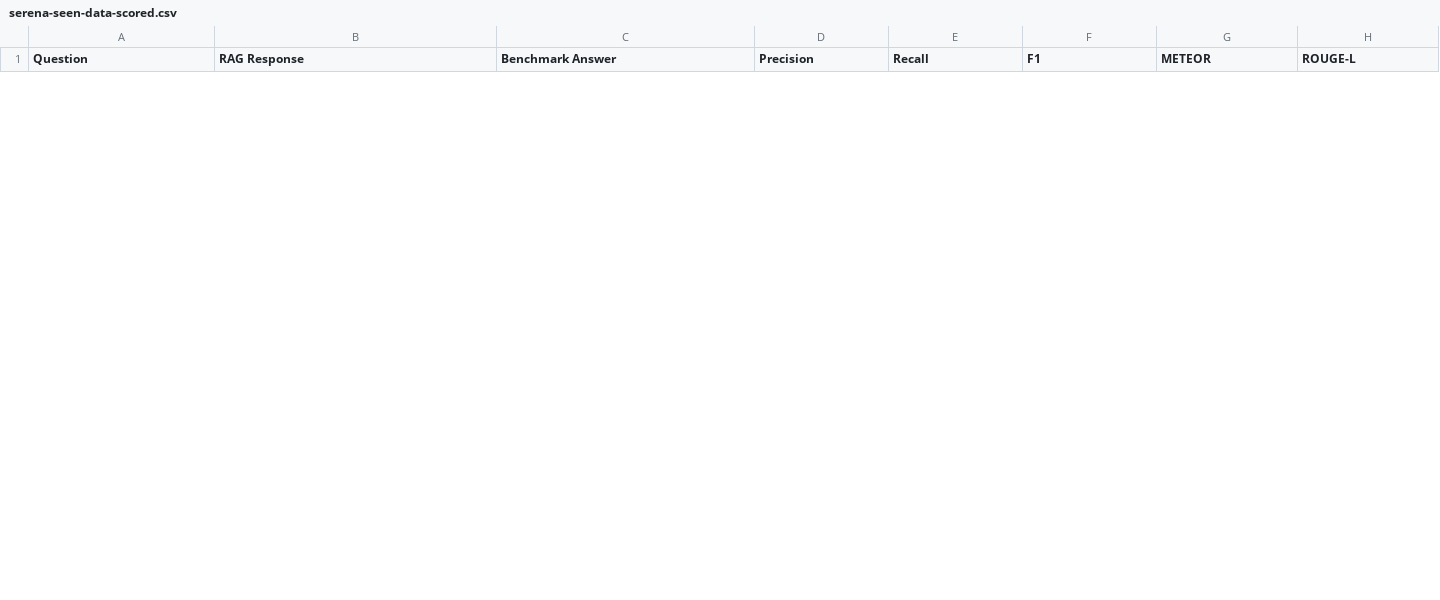
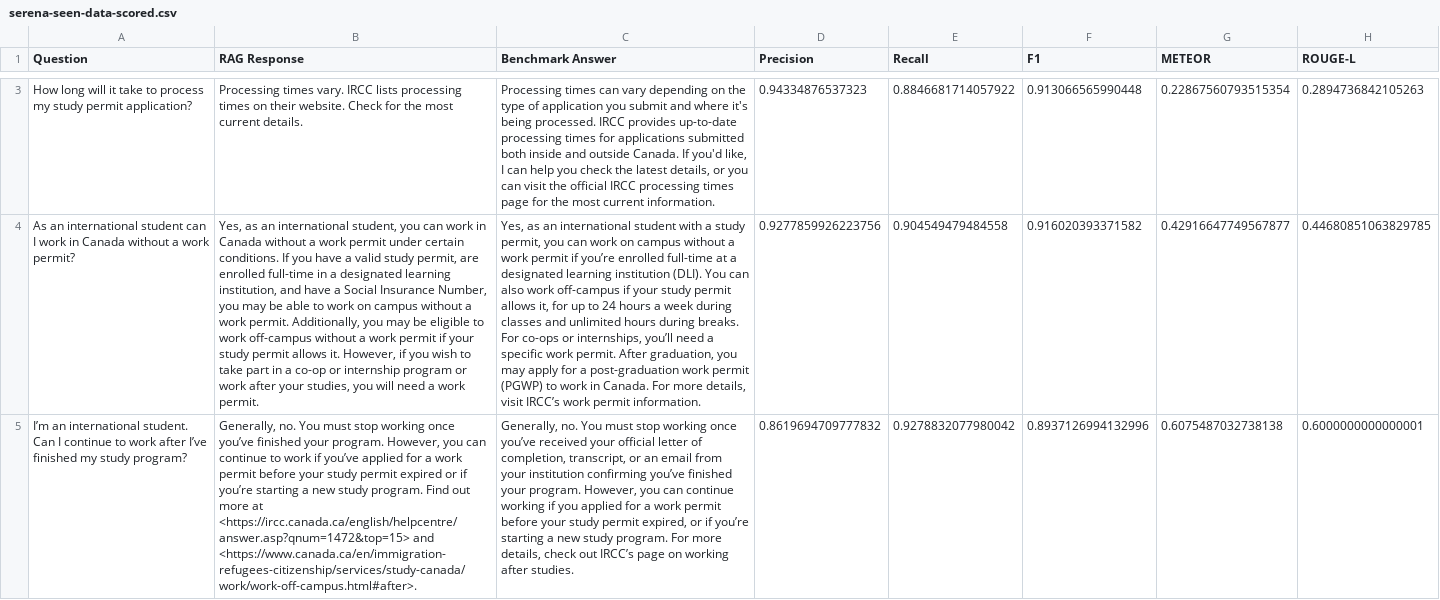
Before and after one commit to ayanahye/Campus-Connect-AI, a CSV file: eval/r_and_b/serena-seen-data-scored.csv, drawn as a sheet; only a part is shown, gaps mark what is left out; the diff covers the shown part only; the diff names each change by its address in the sheet, - before the commit and + after, or states it on an @@ line.

Commit message:
finish eval except for docs b4 meeting

```diff
--- a/eval/r_and_b/serena-seen-data-scored.csv
+++ b/eval/r_and_b/serena-seen-data-scored.csv
+row 3: How long will it take to process my study permit application? | Processing times vary. IRCC lists processing times on their website. Check for the most current details. | Processing times can vary depending on the type of application you submit and where it's being processed. IRCC provides up-to-date processing times for applications submitted both inside and outside Canada. If you'd like, I can help you check the latest details, or you can visit the official IRCC processing times page for the most current information. | 0.94334876537323 | 0.8846681714057922 | 0.913066565990448 | 0.22867560793515354 | 0.2894736842105263
+row 4: As an international student can I work in Canada without a work permit? | Yes, as an international student, you can work in Canada without a work permit under certain conditions. If you have a valid study permit, are enrolled full-time in a designated learning institution, and have a Social Insurance Number, you may be able to work on campus without a work permit. Additionally, you may be eligible to work off-campus without a work permit if your study permit allows it. However, if you wish to take part in a co-op or internship program or work after your studies, you will need a work permit. | Yes, as an international student with a study permit, you can work on campus without a work permit if you’re enrolled full-time at a designated learning institution (DLI). You can also work off-campus if your study permit allows it, for up to 24 hours a week during classes and unlimited hours during breaks. For co-ops or internships, you’ll need a specific work permit. After graduation, you may apply for a post-graduation work permit (PGWP) to work in Canada. For more details, visit IRCC’s work permit information. | 0.9277859926223756 | 0.904549479484558 | 0.916020393371582 | 0.42916647749567877 | 0.44680851063829785
+row 5: I’m an international student. Can I continue to work after I’ve finished my study program? | Generally, no. You must stop working once you’ve finished your program. However, you can continue to work if you’ve applied for a work permit before your study permit expired or if you’re starting a new study program. Find out more at <https://ircc.canada.ca/english/helpcentre/answer.asp?qnum=1472&top=15> and <https://www.canada.ca/en/immigration-refugees-citizenship/services/study-canada/work/work-off-campus.html#after>. | Generally, no. You must stop working once you’ve received your official letter of completion, transcript, or an email from your institution confirming you’ve finished your program. However, you can continue working if you applied for a work permit before your study permit expired, or if you’re starting a new study program. For more details, check out IRCC’s page on working after studies. | 0.8619694709777832 | 0.9278832077980042 | 0.8937126994132996 | 0.6075487032738138 | 0.6000000000000001
```
Also changed, not shown: 4 added rows and 5 removed rows elsewhere in this file, 24 other files.
